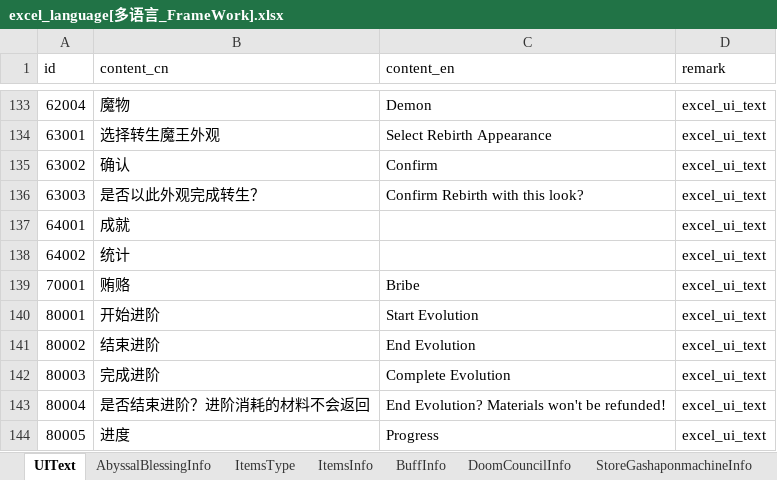
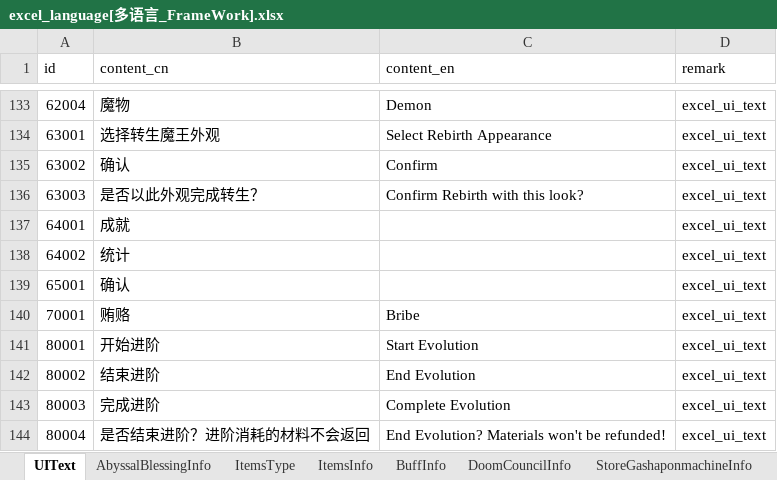
Before and after one commit to wobushiren79/DemonLordRoguelike, an Excel workbook: Demon Lord Roguelike/Assets/Data/Excel/excel_language[多语言_FrameWork].xlsx, sheet UIText, drawn as a sheet; only a part is shown, gaps mark what is left out; the shorter side is filled out with more unchanged rows; values as stored, in another font and other column widths than the file's, no borders; the diff names each change by its address in the sheet, - before the commit and + after, or states it on an @@ line.

```diff
--- a/Demon Lord Roguelike/Assets/Data/Excel/excel_language[多语言_FrameWork].xlsx (sheet UIText)
+++ b/Demon Lord Roguelike/Assets/Data/Excel/excel_language[多语言_FrameWork].xlsx (sheet UIText)
+row 139: 65001 | 确认 |  | excel_ui_text
```
Also changed, not shown: Demon Lord Roguelike/Assets/Data/Excel/excel_research_info[研究信息].xlsx, Demon Lord Roguelike/Assets/Data/Excel/excel_ui_text[UI文本_FrameWork].xlsx, 8 other files.
